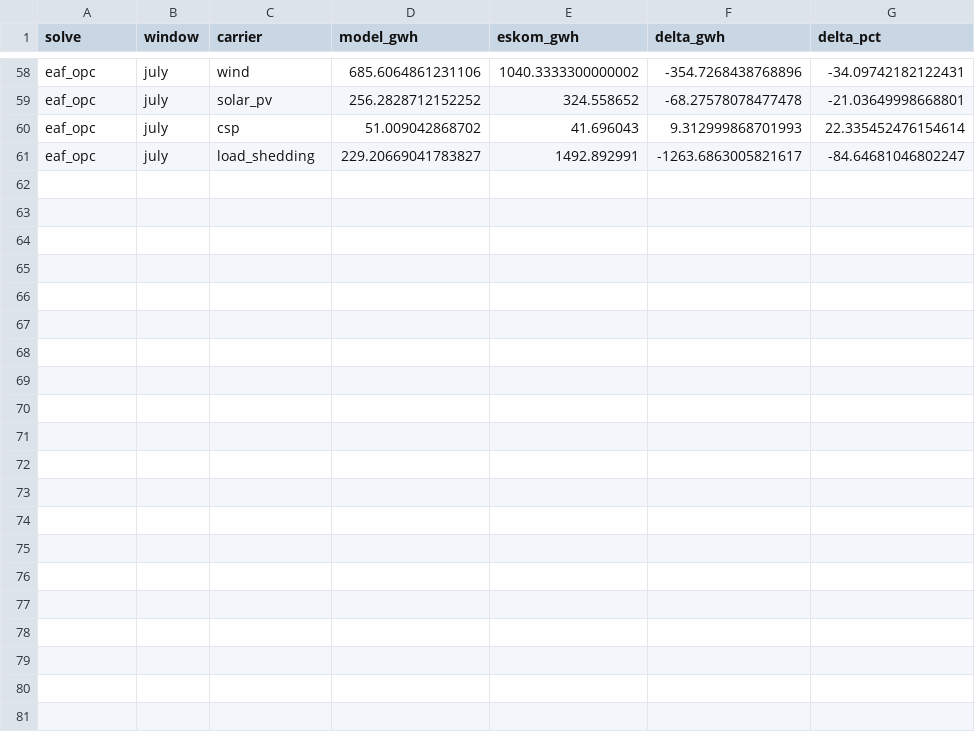
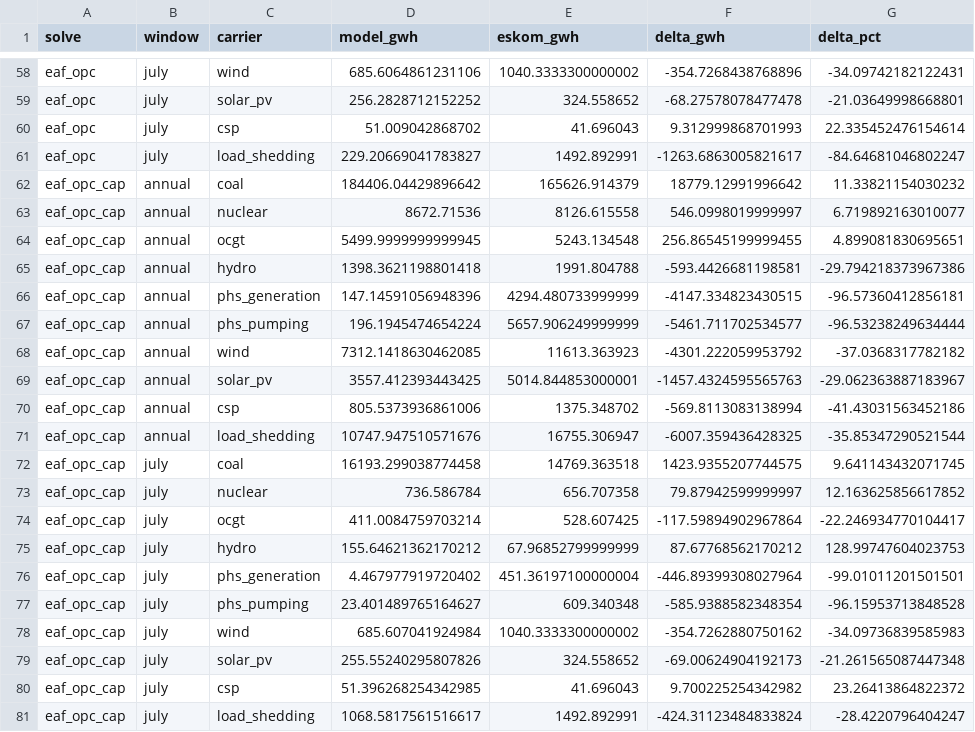
Before and after one commit to nylan-ramnauth/pypsa-earth-sa, a CSV file: data/za_validation/za_2023_dispatch_calibration_before_after.csv, drawn as a sheet; only a part is shown, gaps mark what is left out.

```diff
--- a/data/za_validation/za_2023_dispatch_calibration_before_after.csv
+++ b/data/za_validation/za_2023_dispatch_calibration_before_after.csv
@@ -61 +61,21 @@ eaf_opc,july,csp,51.009042868702,41.696043,9.312999868701993,22.335452476154614
 eaf_opc,july,load_shedding,229.20669041783827,1492.892991,-1263.6863005821617,-84.64681046802247
+eaf_opc_cap,annual,coal,184406.04429896642,165626.914379,18779.12991996642,11.33821154030232
+eaf_opc_cap,annual,nuclear,8672.71536,8126.615558,546.0998019999997,6.719892163010077
+eaf_opc_cap,annual,ocgt,5499.9999999999945,5243.134548,256.86545199999455,4.899081830695651
+eaf_opc_cap,annual,hydro,1398.3621198801418,1991.804788,-593.4426681198581,-29.794218373967386
+eaf_opc_cap,annual,phs_generation,147.14591056948396,4294.480733999999,-4147.334823430515,-96.57360412856181
+eaf_opc_cap,annual,phs_pumping,196.1945474654224,5657.906249999999,-5461.711702534577,-96.53238249634444
+eaf_opc_cap,annual,wind,7312.1418630462085,11613.363923,-4301.222059953792,-37.0368317782182
+eaf_opc_cap,annual,solar_pv,3557.412393443425,5014.844853000001,-1457.4324595565763,-29.062363887183967
+eaf_opc_cap,annual,csp,805.5373936861006,1375.348702,-569.8113083138994,-41.43031563452186
+eaf_opc_cap,annual,load_shedding,10747.947510571676,16755.306947,-6007.359436428325,-35.85347290521544
+eaf_opc_cap,july,coal,16193.299038774458,14769.363518,1423.9355207744575,9.641143432071745
+eaf_opc_cap,july,nuclear,736.586784,656.707358,79.87942599999997,12.163625856617852
+eaf_opc_cap,july,ocgt,411.0084759703214,528.607425,-117.59894902967864,-22.246934770104417
+eaf_opc_cap,july,hydro,155.64621362170212,67.96852799999999,87.67768562170212,128.99747604023753
+eaf_opc_cap,july,phs_generation,4.467977919720402,451.36197100000004,-446.89399308027964,-99.01011201501501
+eaf_opc_cap,july,phs_pumping,23.401489765164627,609.340348,-585.9388582348354,-96.15953713848528
+eaf_opc_cap,july,wind,685.607041924984,1040.3333300000002,-354.7262880750162,-34.09736839585983
+eaf_opc_cap,july,solar_pv,255.55240295807826,324.558652,-69.00624904192173,-21.261565087447348
+eaf_opc_cap,july,csp,51.396268254342985,41.696043,9.700225254342982,23.26413864822372
+eaf_opc_cap,july,load_shedding,1068.5817561516617,1492.892991,-424.31123484833824,-28.4220796404247
```
Also changed, not shown: data/za_validation/za_2023_dispatch_calibration_capacity_factors.csv, data/za_validation/za_2023_dispatch_calibration_hourly_errors.csv, 17 other files.
